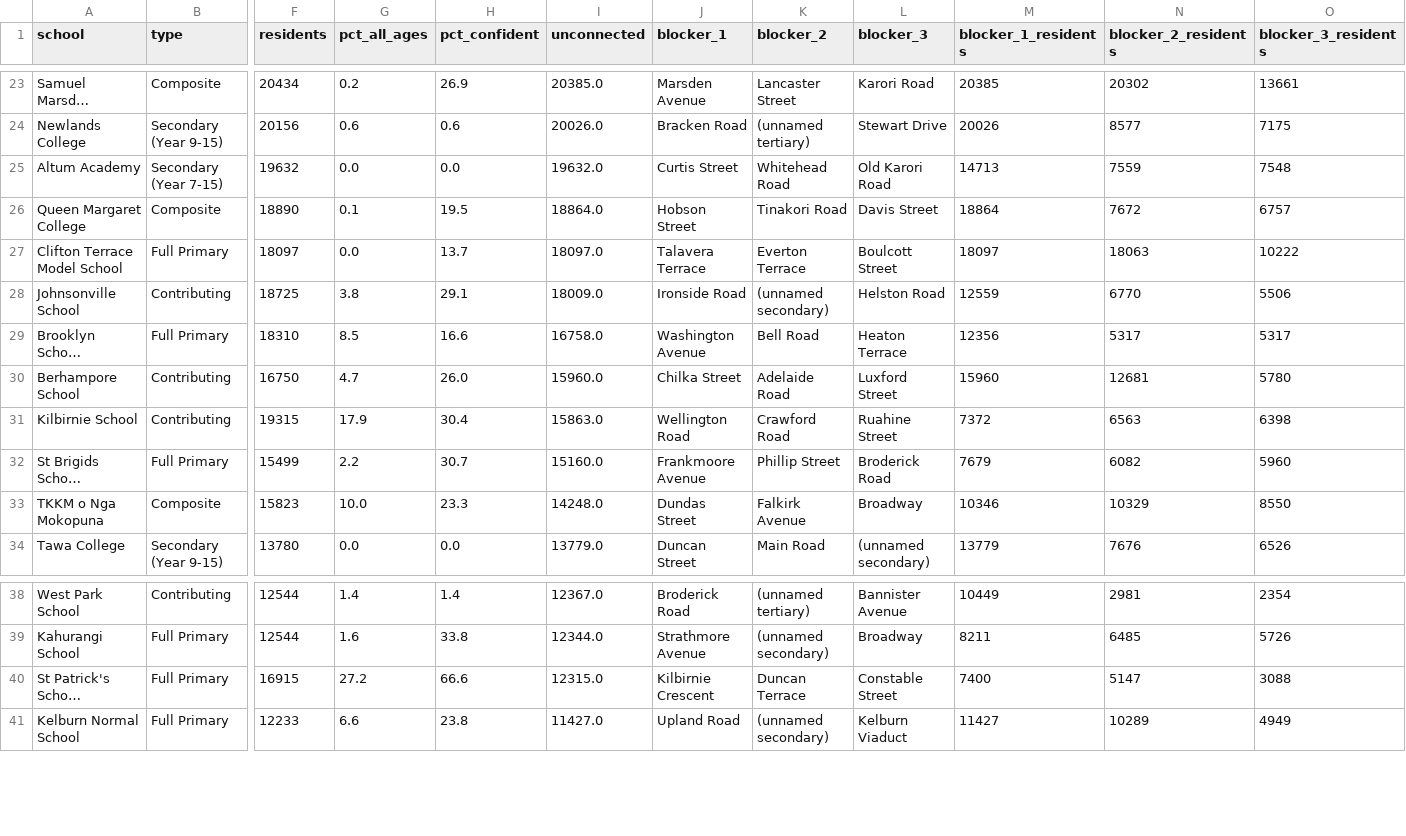
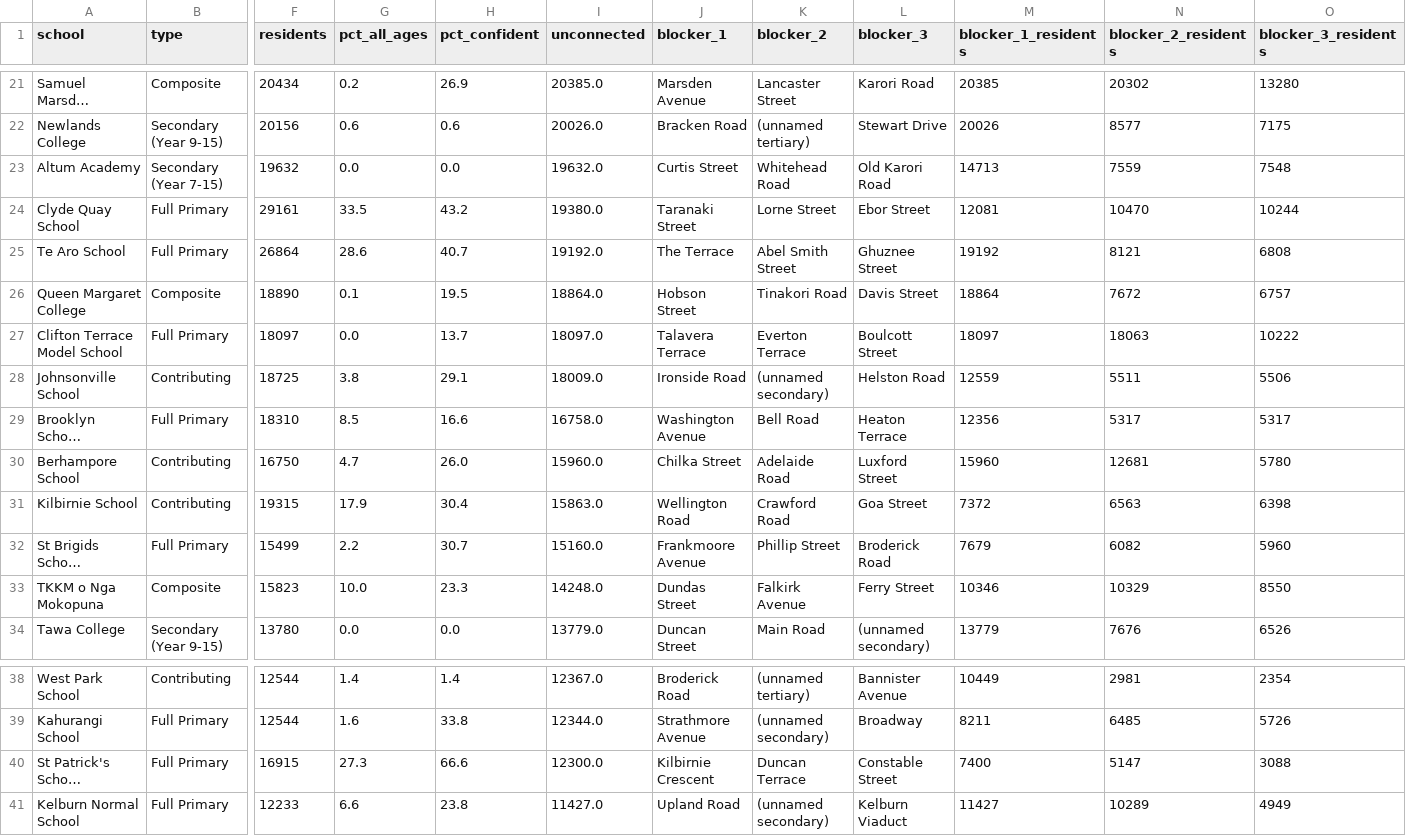
Before and after one commit to deadp/Hello-World, a CSV file: nz-lvt/wellington/outputs/tables/cycle_schools.csv, drawn as a sheet; only a part is shown, gaps mark what is left out; long unchanged cells end in …; addresses are those after the commit; rows hold the shown columns only; the diff covers the shown part only; the diff names each change by its address in the sheet, - before the commit and + after, or states it on an @@ line.

```diff
--- a/nz-lvt/wellington/outputs/tables/cycle_schools.csv
+++ b/nz-lvt/wellington/outputs/tables/cycle_schools.csv
-O21 (blocker_3_residents): 13661
+O21 (blocker_3_residents): 13280
+row 24: Clyde Quay School | Full Primary | 29161 | 33.5 | 43.2 | 19380.0 | Taranaki Street | Lorne Street | Ebor Street | 12081 | 10470 | 10244
+row 25: Te Aro School | Full Primary | 26864 | 28.6 | 40.7 | 19192.0 | The Terrace | Abel Smith Street | Ghuznee Street | 19192 | 8121 | 6808
-N28 (blocker_2_residents): 6770
+N28 (blocker_2_residents): 5511
-L31 (blocker_3): Ruahine Street
+L31 (blocker_3): Goa Street
-L33 (blocker_3): Broadway
+L33 (blocker_3): Ferry Street
-G40 (pct_all_ages): 27.2
+G40 (pct_all_ages): 27.3
-I40 (unconnected): 12315.0
+I40 (unconnected): 12300.0
```
Also changed, not shown: 3 added rows, 5 removed rows and 24 edited cells elsewhere in this file, 1 other file.
